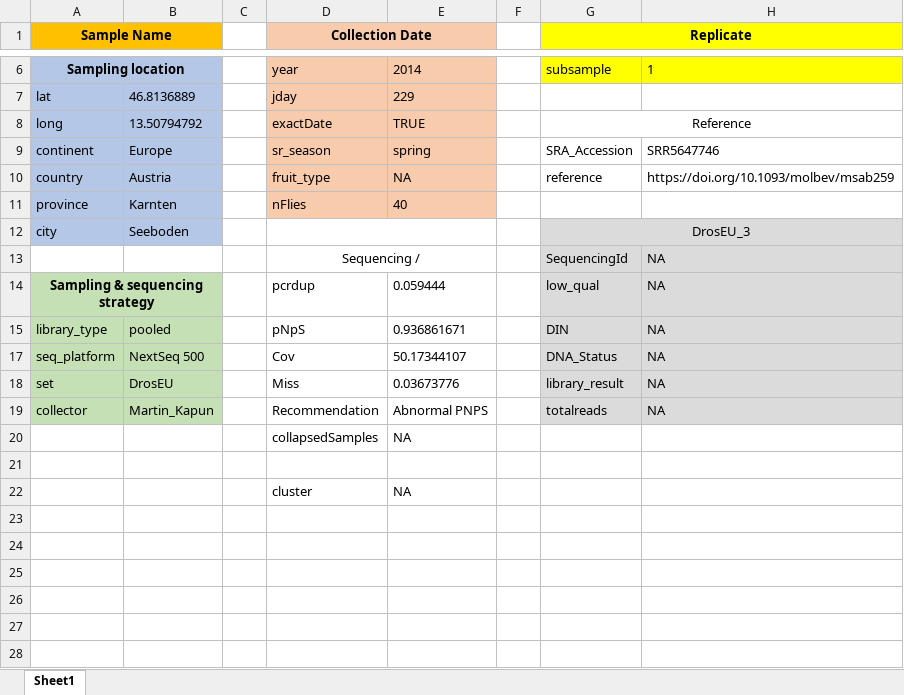
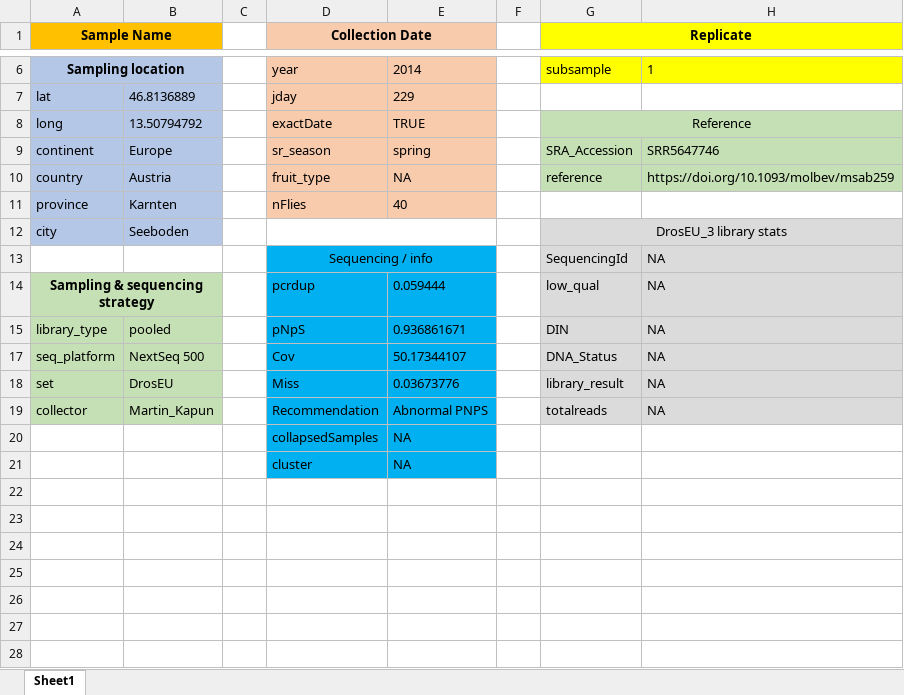
Before and after one commit to DEST-bio/DESTv2, an Excel workbook: populationInfo/Schematic.xlsx, sheet Sheet1, drawn as a sheet; only a part is shown, gaps mark what is left out; values as stored, in another font and other column widths than the file's, no borders; the diff names each change by its address in the sheet, - before the commit and + after, or states it on an @@ line.

```diff
--- a/populationInfo/Schematic.xlsx (sheet Sheet1)
+++ b/populationInfo/Schematic.xlsx (sheet Sheet1)
-G8:H10 fill: none
+G8:H10 fill: #C5E0B4
-G12 (Replicate): DrosEU_3
+G12 (Replicate): DrosEU_3 library stats
-D13 (Collection Date): Sequencing /
+D13 (Collection Date): Sequencing / info
-D13:E15 fill: none
+D13:E15 fill: #00B0F0
-D17:E20 fill: none
+D17:E20 fill: #00B0F0
@@ row 22 moved to row 21: cluster @@
```
Also changed, not shown: 5 other files.
